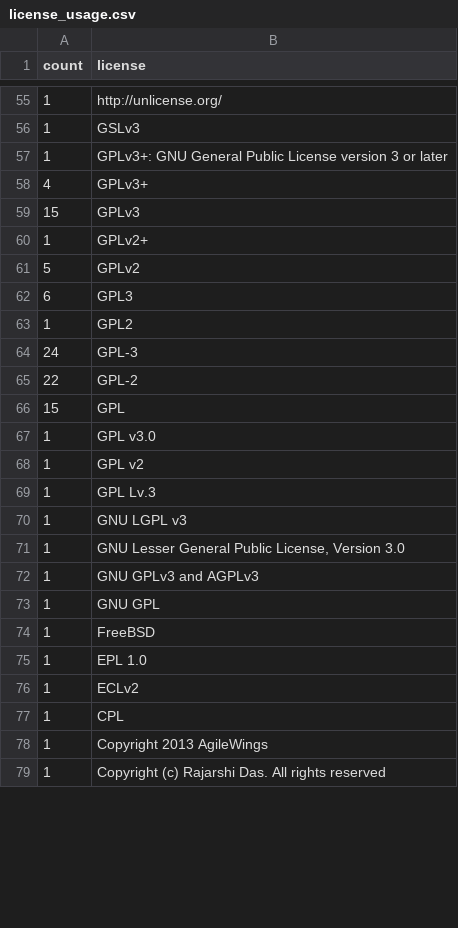
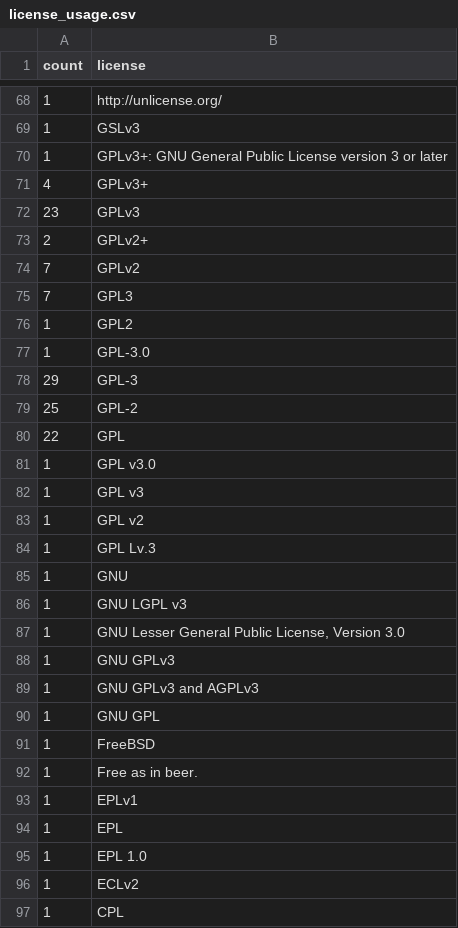
Before and after one commit to bf4/gemproject, a CSV file: license_usage.csv, drawn as a sheet; only a part is shown, gaps mark what is left out; the shorter side is filled out with more unchanged rows; the diff covers the shown part only.

```diff
--- a/license_usage.csv
+++ b/license_usage.csv
@@ -58,15 +71,19 @@ count,license
 4,"GPLv3+"
-15,"GPLv3"
-1,"GPLv2+"
-5,"GPLv2"
-6,"GPL3"
+23,"GPLv3"
+2,"GPLv2+"
+7,"GPLv2"
+7,"GPL3"
 1,"GPL2"
-24,"GPL-3"
-22,"GPL-2"
-15,"GPL"
+1,"GPL-3.0"
+29,"GPL-3"
+25,"GPL-2"
+22,"GPL"
 1,"GPL v3.0"
+1,"GPL v3"
 1,"GPL v2"
 1,"GPL Lv.3"
+1,"GNU"
 1,"GNU LGPL v3"
 1,"GNU Lesser General Public License, Version 3.0"
+1,"GNU GPLv3"
 1,"GNU GPLv3 and AGPLv3"
@@ -74,2 +91,5 @@ count,license
 1,"FreeBSD"
+1,"Free as in beer."
+1,"EPLv1"
+1,"EPL"
 1,"EPL 1.0"
```
Also changed, not shown: 22 added rows, 3 removed rows, 2 moved rows and 23 edited cells elsewhere in this file.
